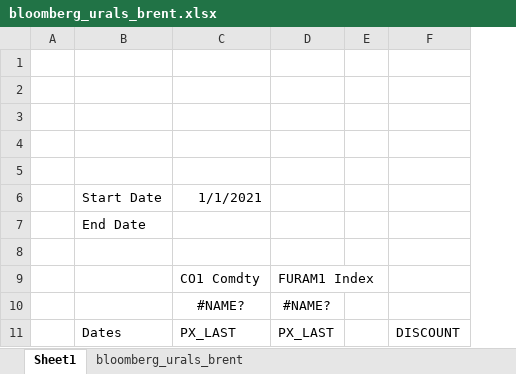
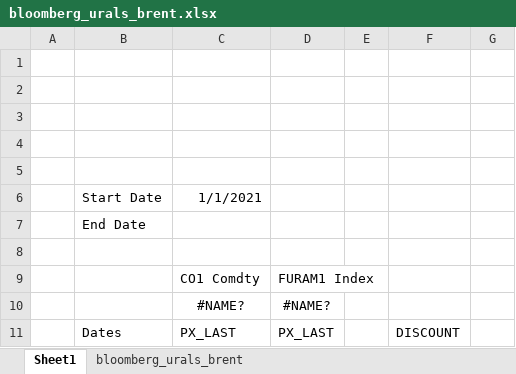
Before and after one commit to lawrencetang20/oilresearch, an Excel workbook: excel_csv/bloomberg_urals_brent.xlsx, sheet Sheet1, drawn as a sheet; only a part is shown; values as stored, in another font and other column widths than the file's, no borders; removed rows and columns are numbered as before the commit, all else as after; the diff names each change by its address in the sheet, - before the commit and + after, or states it on an @@ line.

```diff
--- a/excel_csv/bloomberg_urals_brent.xlsx (sheet Sheet1)
+++ b/excel_csv/bloomberg_urals_brent.xlsx (sheet Sheet1)
-column E, empty
+column E, empty
+column G, empty
```
Also changed, not shown: sheet bloomberg_urals_brent, 2 other files.
